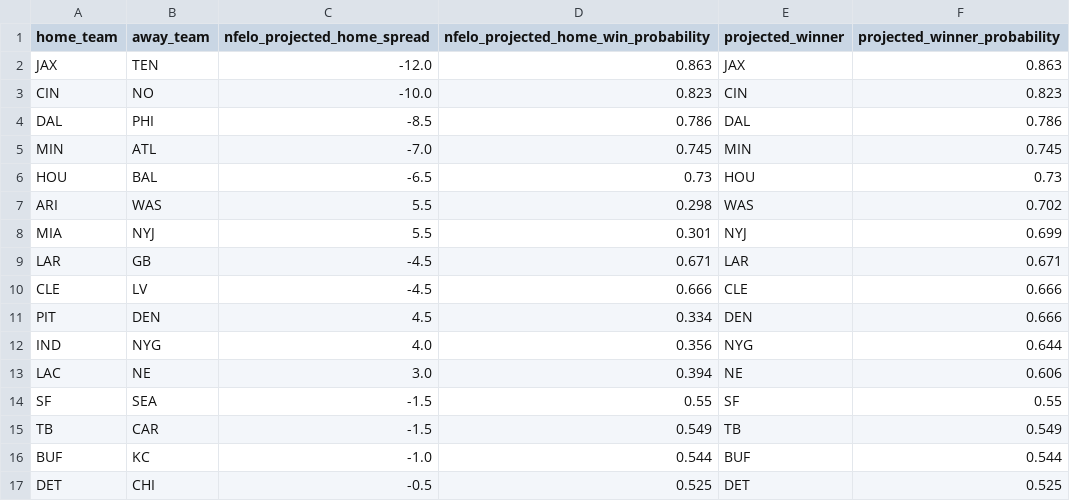
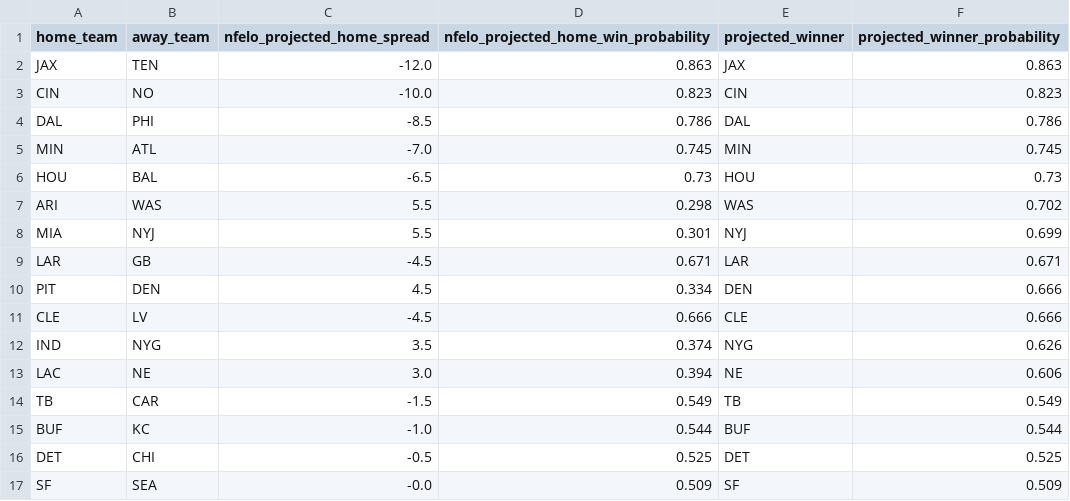
Before and after one commit to greerreNFL/nfelo, a CSV file: output_data/prediction_tracker.csv, drawn as a sheet.

```diff
--- a/output_data/prediction_tracker.csv
+++ b/output_data/prediction_tracker.csv
@@ -9,7 +9,6 @@ MIA,NYJ,5.5,0.301,NYJ,0.699
 LAR,GB,-4.5,0.671,LAR,0.671
+PIT,DEN,4.5,0.334,DEN,0.666
 CLE,LV,-4.5,0.666,CLE,0.666
-PIT,DEN,4.5,0.334,DEN,0.666
-IND,NYG,4.0,0.356,NYG,0.644
+IND,NYG,3.5,0.374,NYG,0.626
 LAC,NE,3.0,0.394,NE,0.606
-SF,SEA,-1.5,0.55,SF,0.55
 TB,CAR,-1.5,0.549,TB,0.549
@@ -17 +16,2 @@ BUF,KC,-1.0,0.544,BUF,0.544
 DET,CHI,-0.5,0.525,DET,0.525
+SF,SEA,-0.0,0.509,SF,0.509
```
Also changed, not shown: output_data/historic_projected_spreads.csv, 1 other file.
